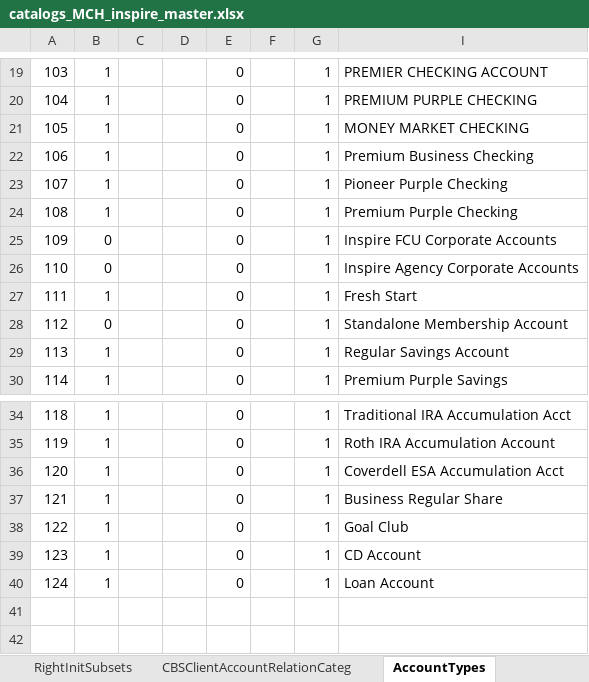
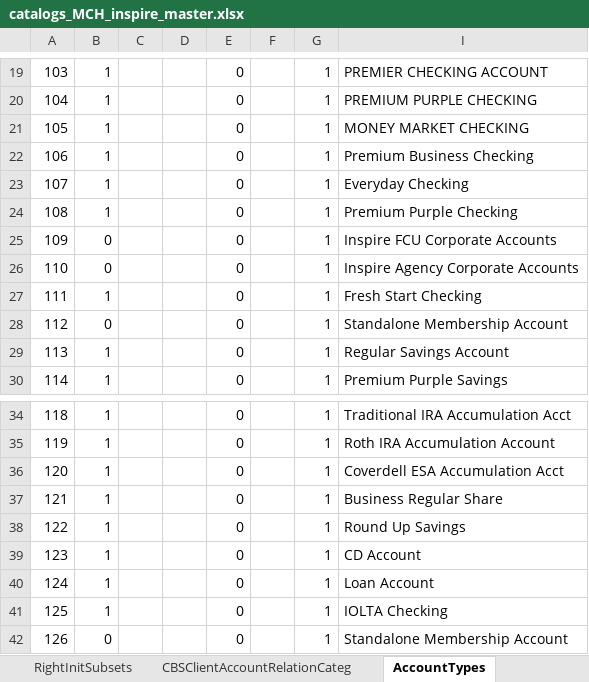
Before and after one commit to nymbusinc/nymbusolbapp, an Excel workbook: banks/inspire/catalog/catalogs_MCH_inspire_master.xlsx, sheet AccountTypes, drawn as a sheet; only a part is shown, gaps mark what is left out; values as stored, in another font and other column widths than the file's, no borders; charts and pictures not drawn; the diff names each change by its address in the sheet, - before the commit and + after, or states it on an @@ line.

```diff
--- a/banks/inspire/catalog/catalogs_MCH_inspire_master.xlsx (sheet AccountTypes)
+++ b/banks/inspire/catalog/catalogs_MCH_inspire_master.xlsx (sheet AccountTypes)
-I23: Pioneer Purple Checking
+I23: Everyday Checking
-I27: Fresh Start
+I27: Fresh Start Checking
-I38: Goal Club
+I38: Round Up Savings
+row 41: 125 | 1 |  |  | 0 |  | 1 | IOLTA Checking
+row 42: 126 | 0 |  |  | 0 |  | 1 | Standalone Membership Account
```
Also changed, not shown: sheet ProductTypes, sheet AccountTypeDefaultNickNames, sheet AccountTypeGroupMember, sheet CBSAccountTypeMapping, sheet CatalogEntityTags, sheet ProductTypeDefaultNickNames, 1 more sheet, hidden cells.
